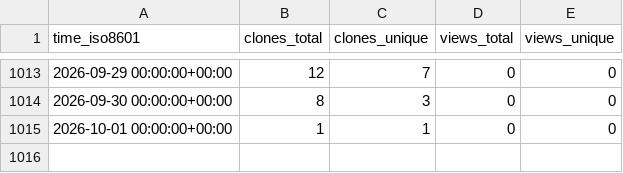
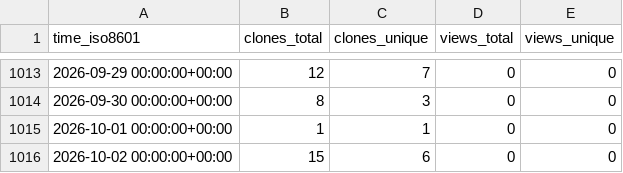
Before and after one commit to hhollandmoritz/snakemake_guide, a CSV file: hhollandmoritz/snakemake_guide/ghrs-data/views_clones_aggregate.csv, drawn as a sheet; only a part is shown, gaps mark what is left out.

```diff
--- a/hhollandmoritz/snakemake_guide/ghrs-data/views_clones_aggregate.csv
+++ b/hhollandmoritz/snakemake_guide/ghrs-data/views_clones_aggregate.csv
@@ -1015 +1015,2 @@ time_iso8601,clones_total,clones_unique,views_total,views_unique
 2026-10-01 00:00:00+00:00,1,1,0,0
+2026-10-02 00:00:00+00:00,15,6,0,0
```
Also changed, not shown: 1 other file.
